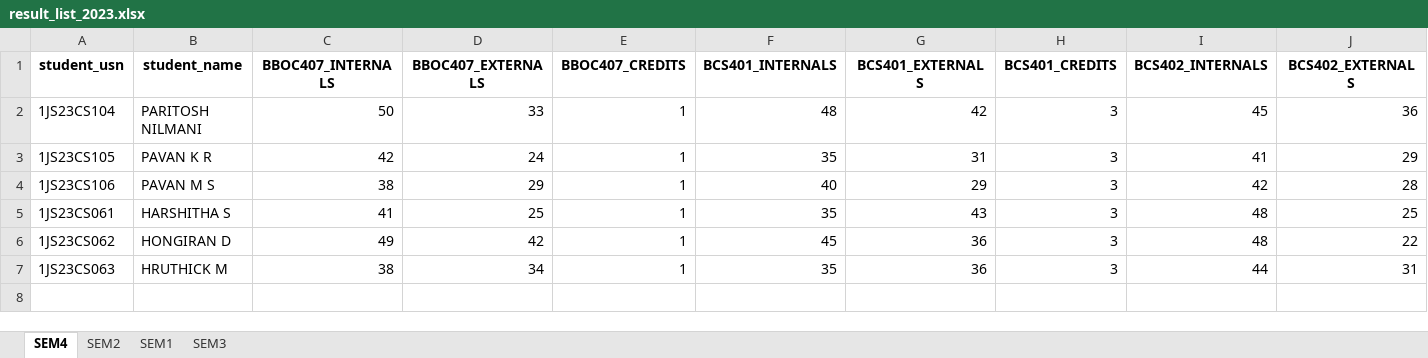
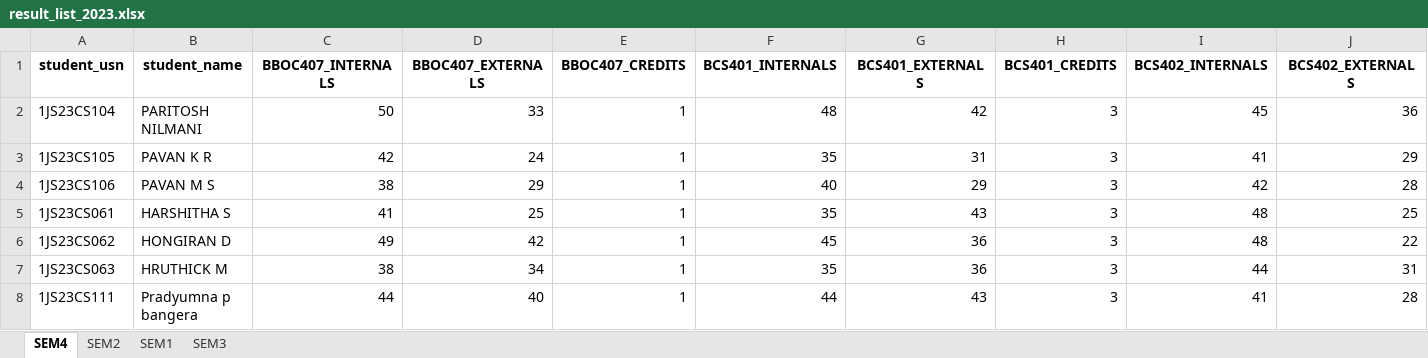
Before and after one commit to chetanuchiha16/Group-Projects, an Excel workbook: Student_Result_project/backend/Inputs/ExcelSheet/result_list_2023.xlsx, sheet SEM4, drawn as a sheet; only a part is shown; values as stored, in another font and other column widths than the file's, no borders; rows hold the shown columns only; the diff names each change by its address in the sheet, - before the commit and + after, or states it on an @@ line.

```diff
--- a/Student_Result_project/backend/Inputs/ExcelSheet/result_list_2023.xlsx (sheet SEM4)
+++ b/Student_Result_project/backend/Inputs/ExcelSheet/result_list_2023.xlsx (sheet SEM4)
+row 8: 1JS23CS111 | Pradyumna p bangera | 44 | 40 | 1 | 44 | 43 | 3 | 41 | 28
```
Also changed, not shown: 9 other files.
